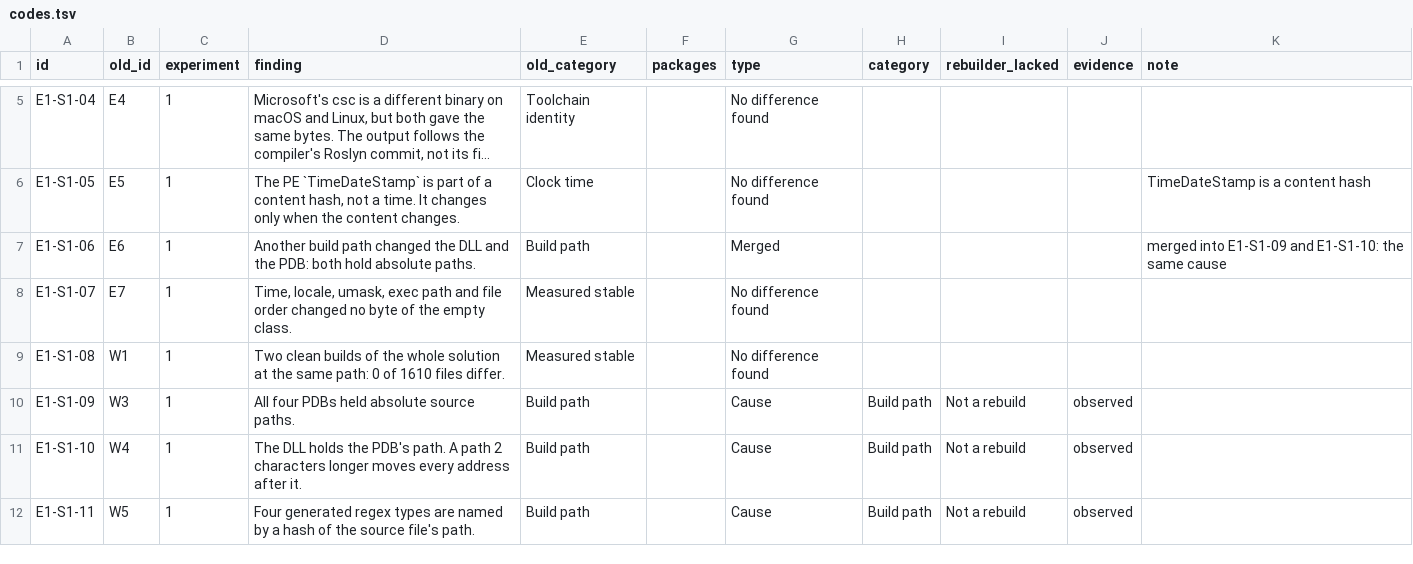
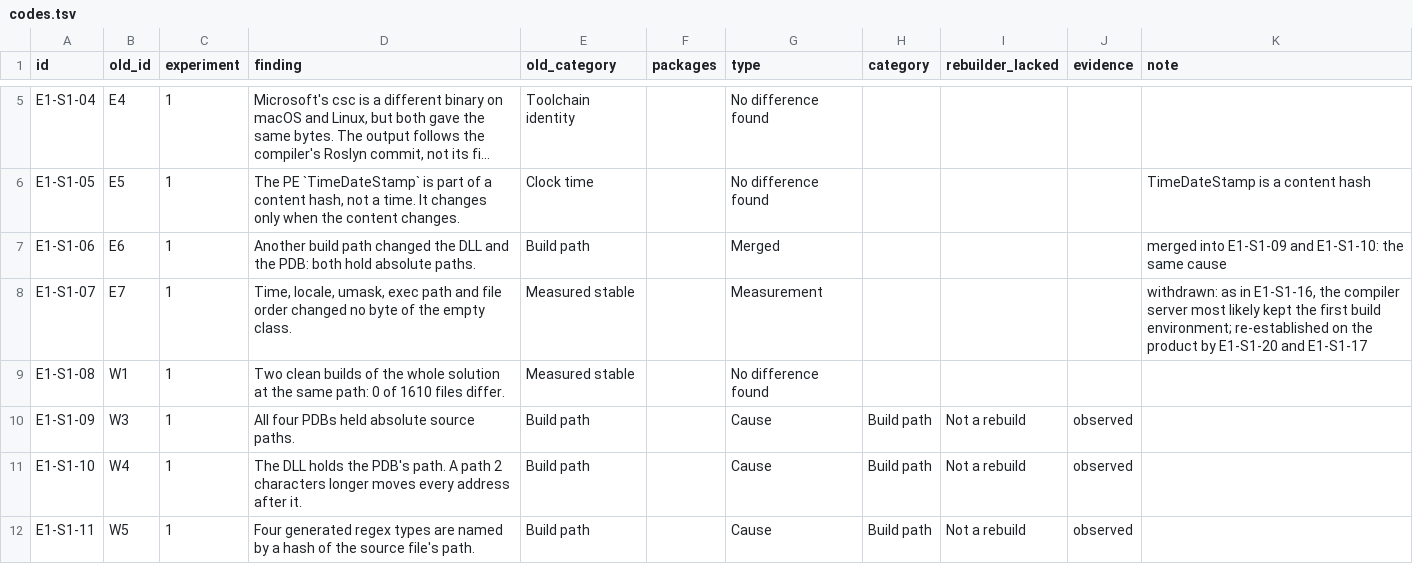
Before and after one commit to leosakharoff/dotnet-rebuild-experiments, a TSV file: categories/codes.tsv, drawn as a sheet; only a part is shown, gaps mark what is left out; long unchanged cells end in …; the diff covers the shown part only.

```diff
--- a/categories/codes.tsv
+++ b/categories/codes.tsv
@@ -7,3 +7,3 @@ E1-S1-05	E5	1	The PE `TimeDateStamp` is part of a content hash, not a time. It c
 E1-S1-06	E6	1	Another build path changed the DLL and the PDB: both hold absolute paths.	Build path		Merged				merged into E1-S1-09 and E1-S1-10: the same cause
-E1-S1-07	E7	1	Time, locale, umask, exec path and file order changed no byte of the empty class.	Measured stable		No difference found				
+E1-S1-07	E7	1	Time, locale, umask, exec path and file order changed no byte of the empty class.	Measured stable		Measurement				withdrawn: as in E1-S1-16, the compiler server most likely kept the first build environment; re-established on the product by E1-S1-20 and E1-S1-17
 E1-S1-08	W1	1	Two clean builds of the whole solution at the same path: 0 of 1610 files differ.	Measured stable		No difference found				
```
Also changed, not shown: 9 edited cells elsewhere in this file, 6 other files.
